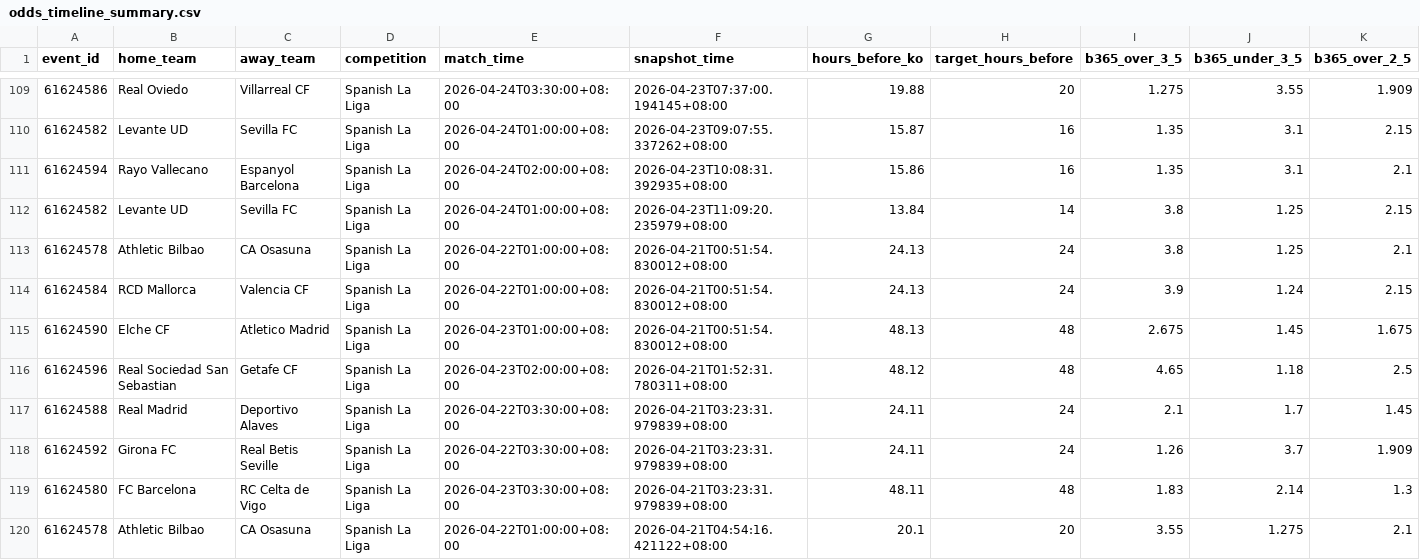
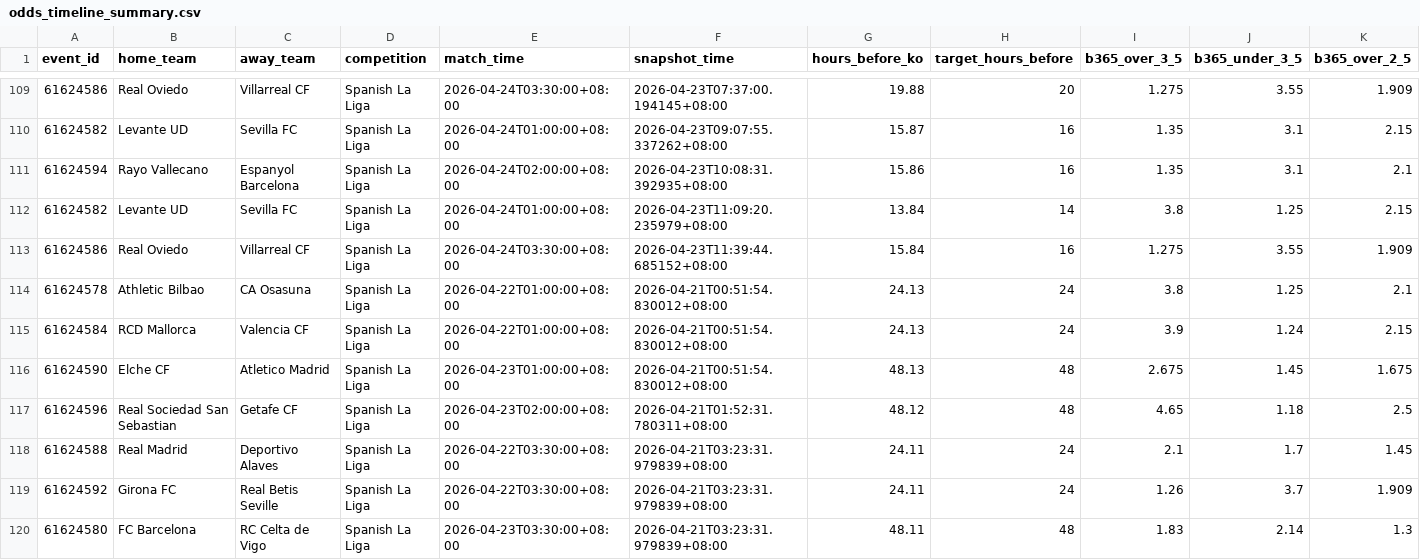
Before and after one commit to jzura/BookieGrabber, a CSV file: dashboard_data/odds_timeline_summary.csv, drawn as a sheet; only a part is shown, gaps mark what is left out; the shorter side is filled out with more unchanged rows; rows hold the shown columns only; the diff names each change by its address in the sheet, - before the commit and + after, or states it on an @@ line.

Commit message:
Dashboard data update 2026-04-23 11:46

```diff
--- a/dashboard_data/odds_timeline_summary.csv
+++ b/dashboard_data/odds_timeline_summary.csv
+row 113: 61624586 | Real Oviedo | Villarreal CF | Spanish La Liga | 2026-04-24T03:30:00+08:00 | 2026-04-23T11:39:44.685152+08:00 | 15.84 | 16 | 1.275 | 3.55 | 1.909
```
Also changed, not shown: 3 other files.
